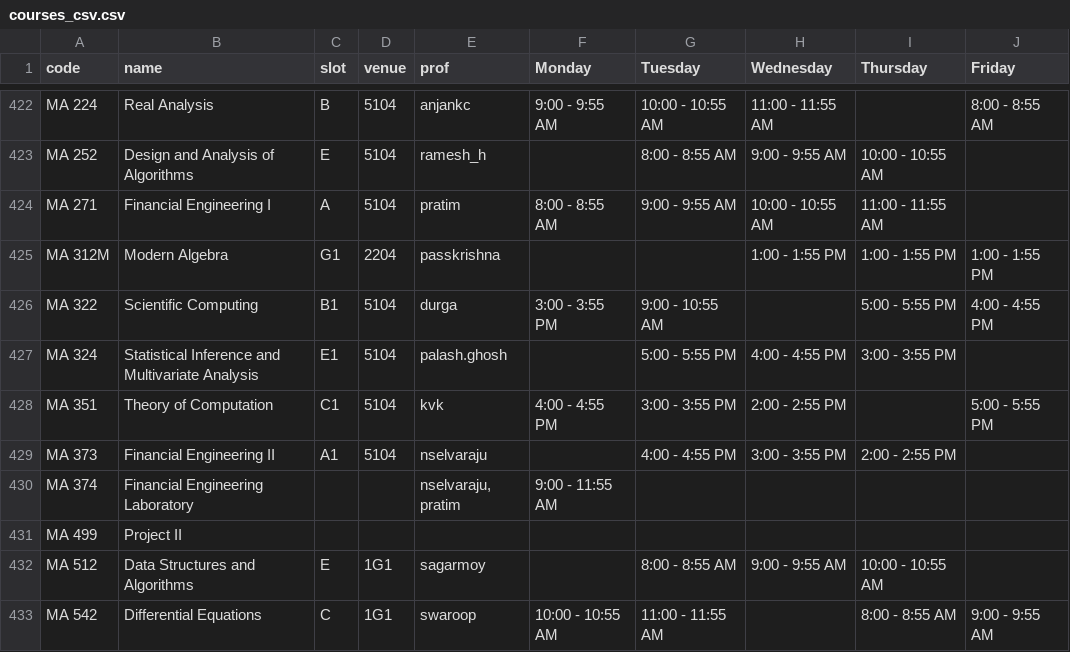
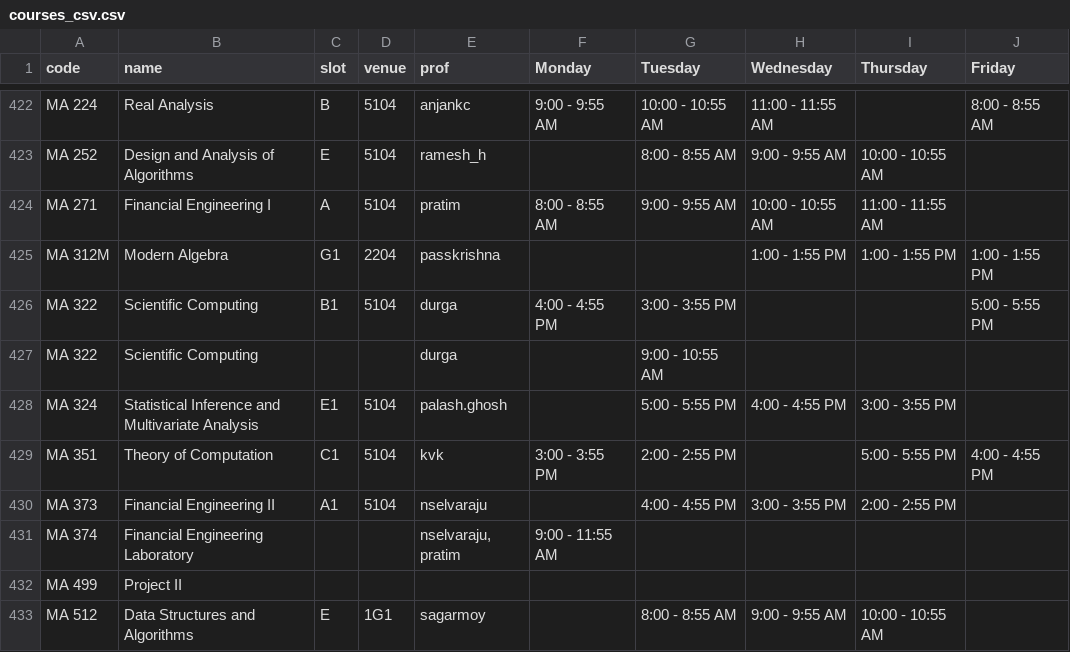
Before and after one commit to swciitg/smart-timetable, a CSV file: data/courses_csv.csv, drawn as a sheet; only a part is shown, gaps mark what is left out; the shorter side is filled out with more unchanged rows.

Commit message:
Update courses_csv.csv
updated TOC and SC class timings added new row for SC lab

```diff
--- a/data/courses_csv.csv
+++ b/data/courses_csv.csv
@@ -425,5 +425,6 @@ MA 271,Financial Engineering I,A,5104,pratim,8:00 - 8:55 AM,9:00 - 9:55 AM,10:00
 MA 312M,Modern Algebra,G1,2204,passkrishna,,,1:00 - 1:55 PM,1:00 - 1:55 PM,1:00 - 1:55 PM
-MA 322,Scientific Computing,B1,5104,durga,3:00 - 3:55 PM,9:00 - 10:55 AM,,5:00 - 5:55 PM,4:00 - 4:55 PM
+MA 322,Scientific Computing,B1,5104,durga,4:00 - 4:55 PM,3:00 - 3:55 PM,,,5:00 - 5:55 PM
+MA 322,Scientific Computing,,,durga,,9:00 - 10:55 AM,,,
 MA 324,Statistical Inference and Multivariate Analysis,E1,5104,palash.ghosh,,5:00 - 5:55 PM,4:00 - 4:55 PM,3:00 - 3:55 PM,
-MA 351,Theory of Computation,C1,5104,kvk,4:00 - 4:55 PM,3:00 - 3:55 PM,2:00 - 2:55 PM,,5:00 - 5:55 PM
+MA 351,Theory of Computation,C1,5104,kvk,3:00 - 3:55 PM,2:00 - 2:55 PM,,5:00 - 5:55 PM,4:00 - 4:55 PM
 MA 373,Financial Engineering II,A1,5104,nselvaraju,,4:00 - 4:55 PM,3:00 - 3:55 PM,2:00 - 2:55 PM,
```
